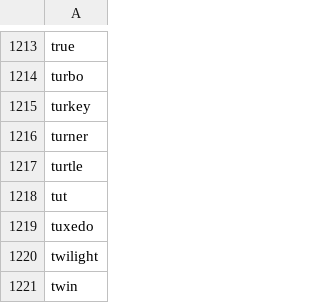
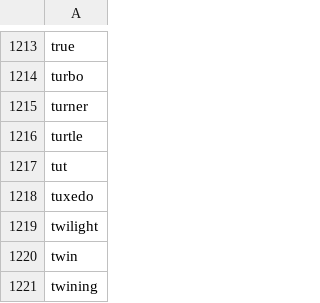
Before and after one commit to datacommonsorg/mixer, a CSV file: internal/store/files/BogusPlaceNames.csv, drawn as a sheet; only a part is shown, gaps mark what is left out; the shorter side is filled out with more unchanged rows; the diff names each change by its address in the sheet, - before the commit and + after, or states it on an @@ line.

Commit message:
Update bonus name file

```diff
--- a/internal/store/files/BogusPlaceNames.csv
+++ b/internal/store/files/BogusPlaceNames.csv
-row 1215: turkey
```
